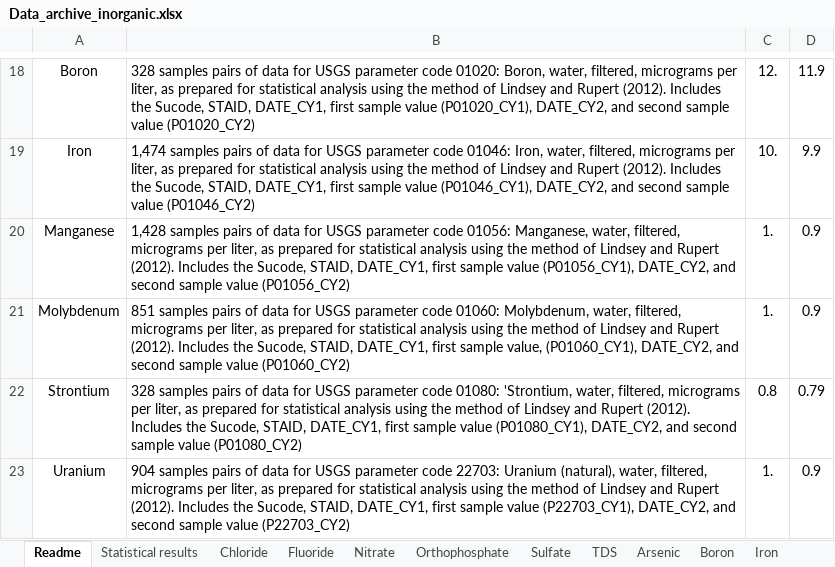
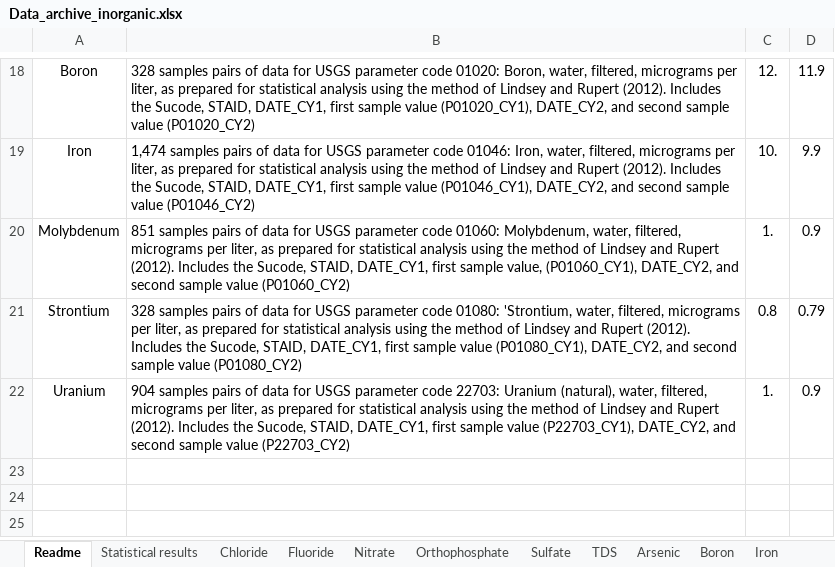
Before and after one commit to USGS-WiM/NAWQATrends, an Excel workbook: src/files/Data_archive_inorganic.xlsx, sheet Readme, drawn as a sheet; only a part is shown, gaps mark what is left out; values as stored, in another font and other column widths than the file's, no borders; the diff names each change by its address in the sheet, - before the commit and + after, or states it on an @@ line.

```diff
--- a/src/files/Data_archive_inorganic.xlsx (sheet Readme)
+++ b/src/files/Data_archive_inorganic.xlsx (sheet Readme)
-row 20: Manganese | 1,428 samples pairs of data for USGS parameter code 01056: Manganese, water, filtered, micrograms per liter, as prepared for statistical analysis using the method of Lindsey and Rupert (2012). Includes the Sucode, STAID, DATE_CY1, first sample value (P01056_CY1), DATE_CY2, and second sample value (P01056_CY2) | 1. | 0.9
```
Also changed, not shown: sheet Statistical results, other sheet tabs, bin-release/files/Data_archive_inorganic.xlsx, 2 other files.
